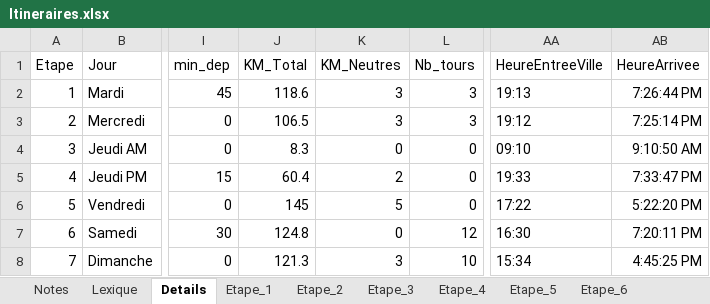
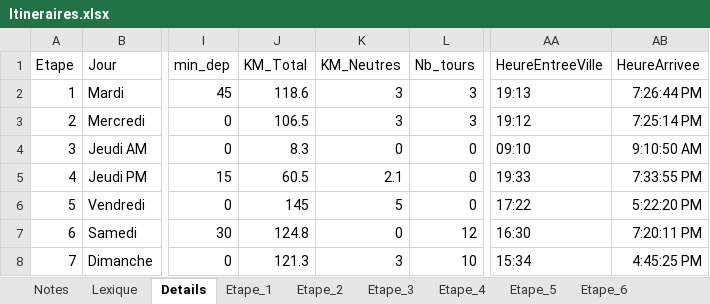
Before and after one commit to TourAbitibi/guide2024, an Excel workbook: excel/Itineraires.xlsx, sheet Details, drawn as a sheet; only a part is shown, gaps mark what is left out; values as stored, in another font and other column widths than the file's, no borders; table styles not drawn; the diff names each change by its address in the sheet, - before the commit and + after, or states it on an @@ line.

```diff
--- a/excel/Itineraires.xlsx (sheet Details)
+++ b/excel/Itineraires.xlsx (sheet Details)
-J5 (KM_Total): 60.4
+J5 (KM_Total): 60.5
-K5 (KM_Neutres): 2
+K5 (KM_Neutres): 2.1
-AB5 (HeureArrivee): 7:33:47 PM
+AB5 (HeureArrivee): 7:33:55 PM
```
Also changed, not shown: sheet Etape_4, sheet Etape_5, formulas that keep their value, 33 other files.
